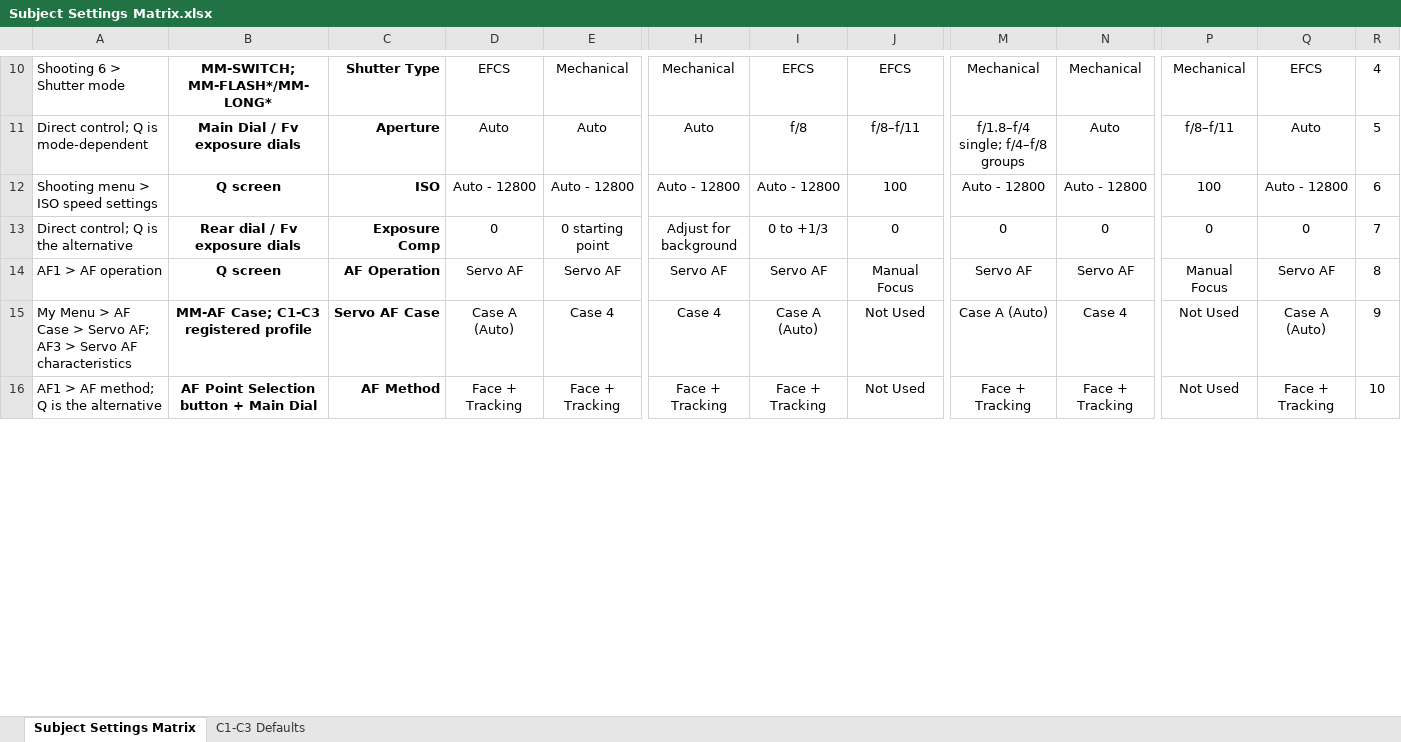
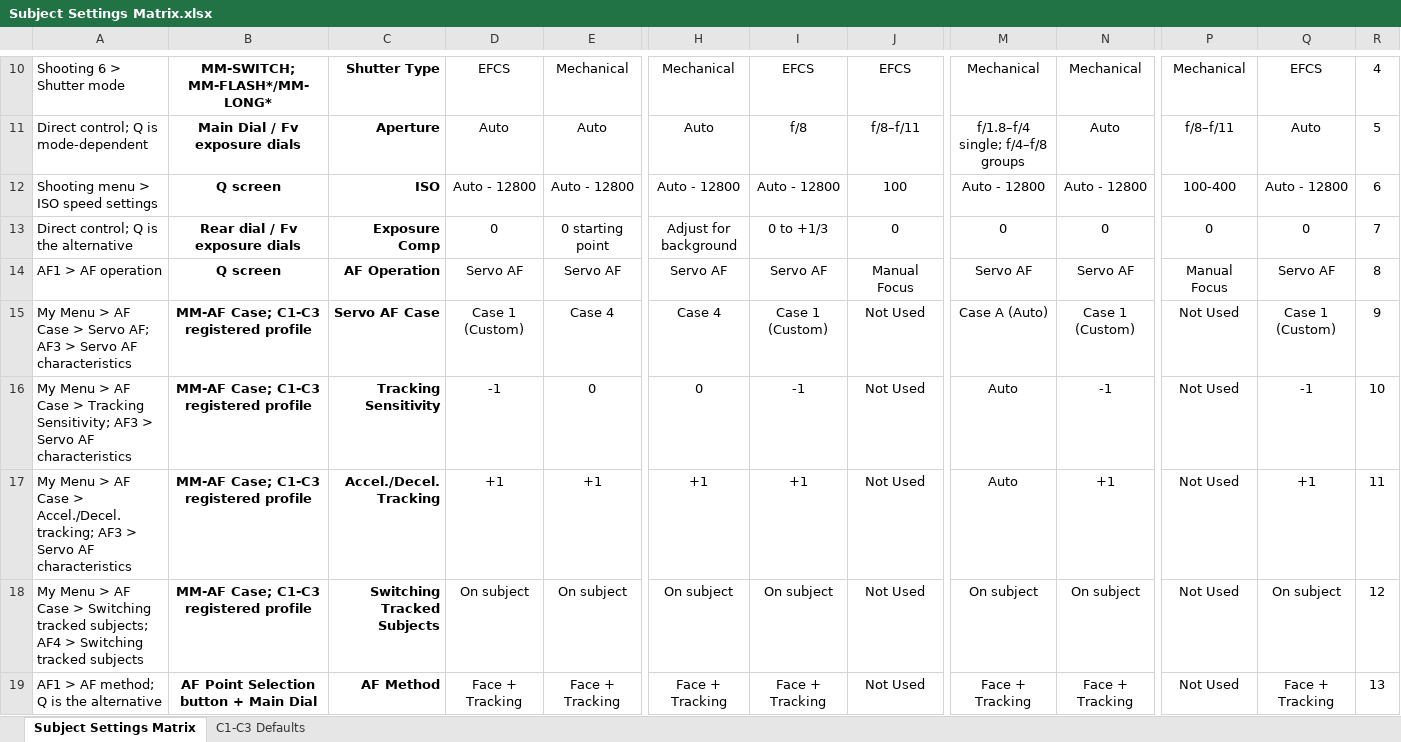
Before and after one commit to amballin/R5-Quick-Reference, an Excel workbook: docs/downloads/Subject Settings Matrix.xlsx, sheet Subject Settings Matrix, drawn as a sheet; only a part is shown, gaps mark what is left out; values as stored, in another font and other column widths than the file's, no borders; charts and pictures and conditional formats and table styles not drawn; addresses are those after the commit; rows hold the shown columns only; the diff covers the shown part only; the diff names each change by its address in the sheet, - before the commit and + after, or states it on an @@ line.

```diff
--- a/docs/downloads/Subject Settings Matrix.xlsx (sheet Subject Settings Matrix)
+++ b/docs/downloads/Subject Settings Matrix.xlsx (sheet Subject Settings Matrix)
-P12: 100
+P12: 100-400
-D15: Case A (Auto)
+D15: Case 1 (Custom)
-I15: Case A (Auto)
+I15: Case 1 (Custom)
-N15: Case 4
+N15: Case 1 (Custom)
-Q15: Case A (Auto)
+Q15: Case 1 (Custom)
+row 16: My Menu > AF Case > Tracking Sensitivity; AF3 > Servo AF characteristics | MM-AF Case; C1-C3 registered profile | Tracking Sensitivity | -1 | 0 | 0 | -1 | Not Used | Auto | -1 | Not Used | -1 | 10
+row 17: My Menu > AF Case > Accel./Decel. tracking; AF3 > Servo AF characteristics | MM-AF Case; C1-C3 registered profile | Accel./Decel. Tracking | +1 | +1 | +1 | +1 | Not Used | Auto | +1 | Not Used | +1 | 11
+row 18: My Menu > AF Case > Switching tracked subjects; AF4 > Switching tracked subjects | MM-AF Case; C1-C3 registered profile | Switching Tracked Subjects | On subject | On subject | On subject | On subject | Not Used | On subject | On subject | Not Used | On subject | 12
-R19: 10
+R19: 13
```
Also changed, not shown: 1 added row and 7 edited cells elsewhere in this sheet, sheet C1-C3 Defaults, hidden cells, charts or pictures, docs/downloads/EOS R5 Setup & Verification Tracker.xlsx, 19 other files.
